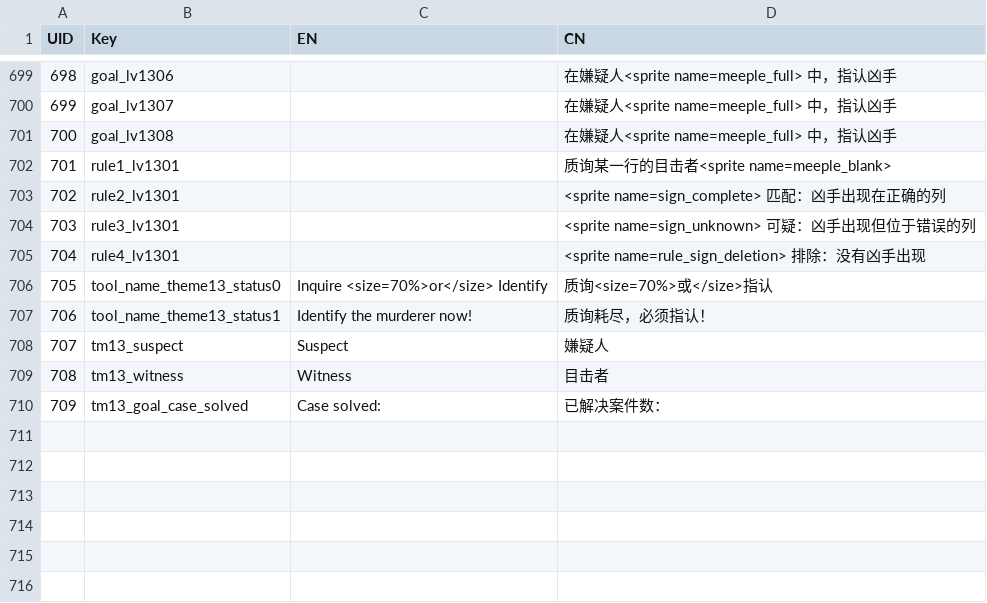
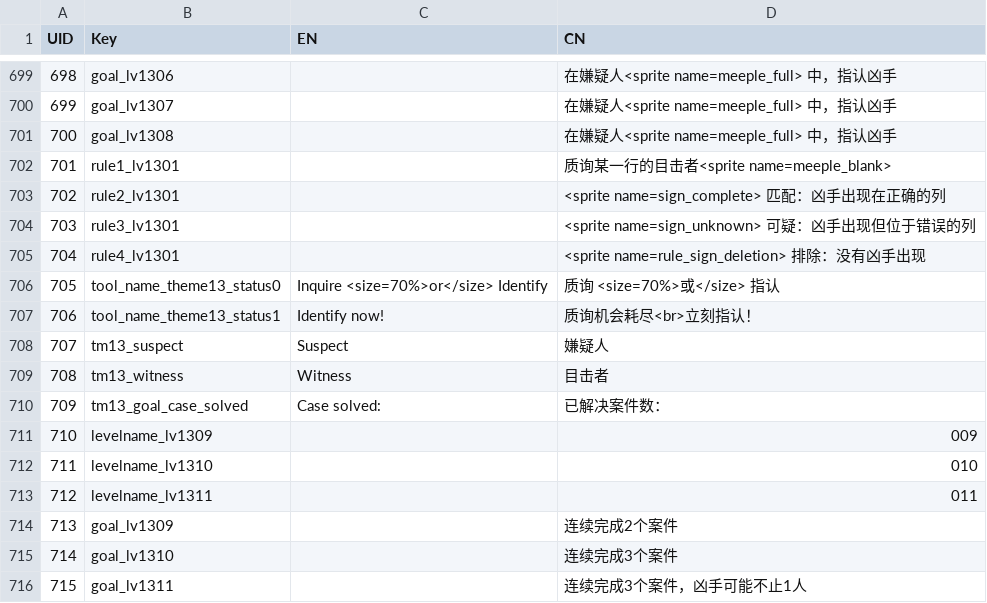
Before and after one commit to lqcatlas/NoE, a CSV file: Assets/Resources/csv/Localization - Localization_Output.csv, drawn as a sheet; only a part is shown, gaps mark what is left out; the diff covers the shown part only.

```diff
--- a/Assets/Resources/csv/Localization - Localization_Output.csv
+++ b/Assets/Resources/csv/Localization - Localization_Output.csv
@@ -705,4 +705,4 @@ UID,Key,EN,CN
 704,rule4_lv1301,, <sprite name=rule_sign_deletion> 排除：没有凶手出现
-705,tool_name_theme13_status0,Inquire <size=70%>or</size> Identify,质询<size=70%>或</size>指认
-706,tool_name_theme13_status1,Identify the murderer now!,质询耗尽，必须指认！
+705,tool_name_theme13_status0,Inquire <size=70%>or</size> Identify,质询 <size=70%>或</size> 指认
+706,tool_name_theme13_status1,Identify now!,质询机会耗尽<br>立刻指认！
 707,tm13_suspect,Suspect,嫌疑人
@@ -710 +710,7 @@ UID,Key,EN,CN
 709,tm13_goal_case_solved,Case solved: ,已解决案件数：
+710,levelname_lv1309,,009
+711,levelname_lv1310,,010
+712,levelname_lv1311,,011
+713,goal_lv1309,,连续完成2个案件
+714,goal_lv1310,,连续完成3个案件
+715,goal_lv1311,,连续完成3个案件，凶手可能不止1人
```
Also changed, not shown: 14 edited cells elsewhere in this file, Assets/Resources/csv/Level - Level_Output.csv, 13 other files.
